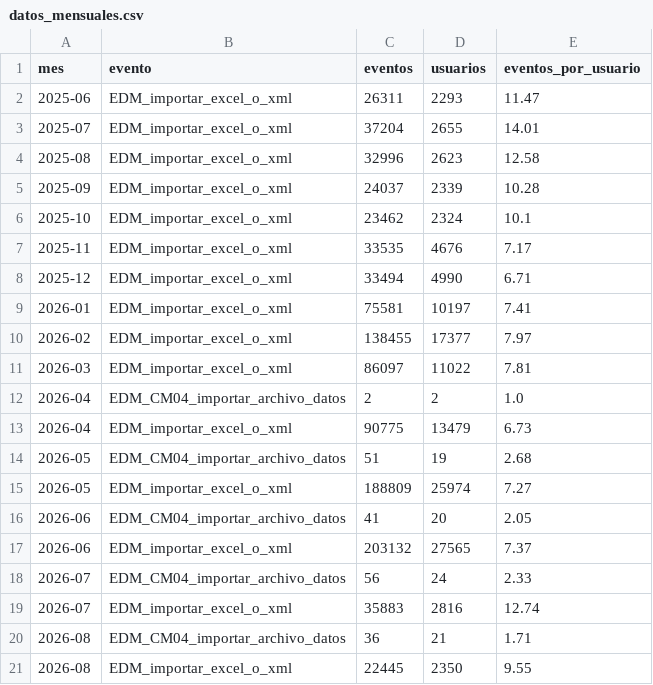
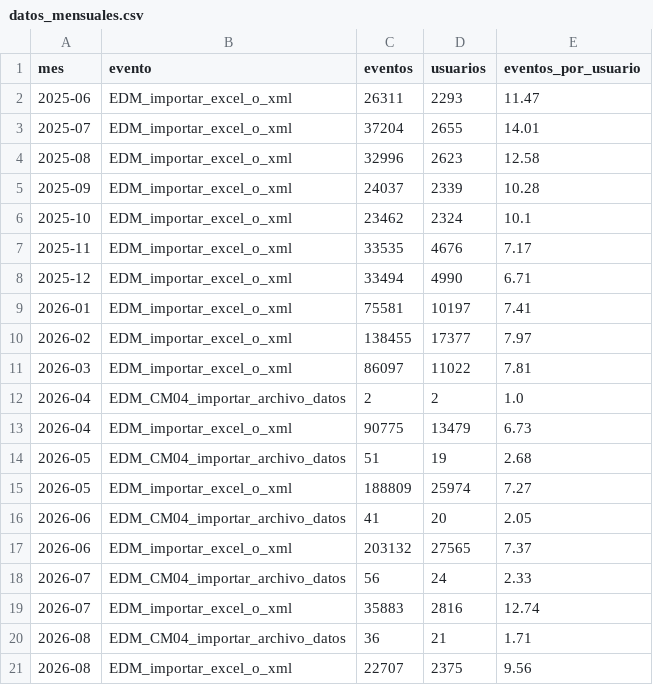
Before and after one commit to framirez-comarb/cfer-importar-analisis, a CSV file: output/datos_mensuales.csv, drawn as a sheet.

```diff
--- a/output/datos_mensuales.csv
+++ b/output/datos_mensuales.csv
@@ -20,2 +20,2 @@
 2026-08,EDM_CM04_importar_archivo_datos,36,21,1.71
-2026-08,EDM_importar_excel_o_xml,22445,2350,9.55
+2026-08,EDM_importar_excel_o_xml,22707,2375,9.56
```
Also changed, not shown: 3 other files.
